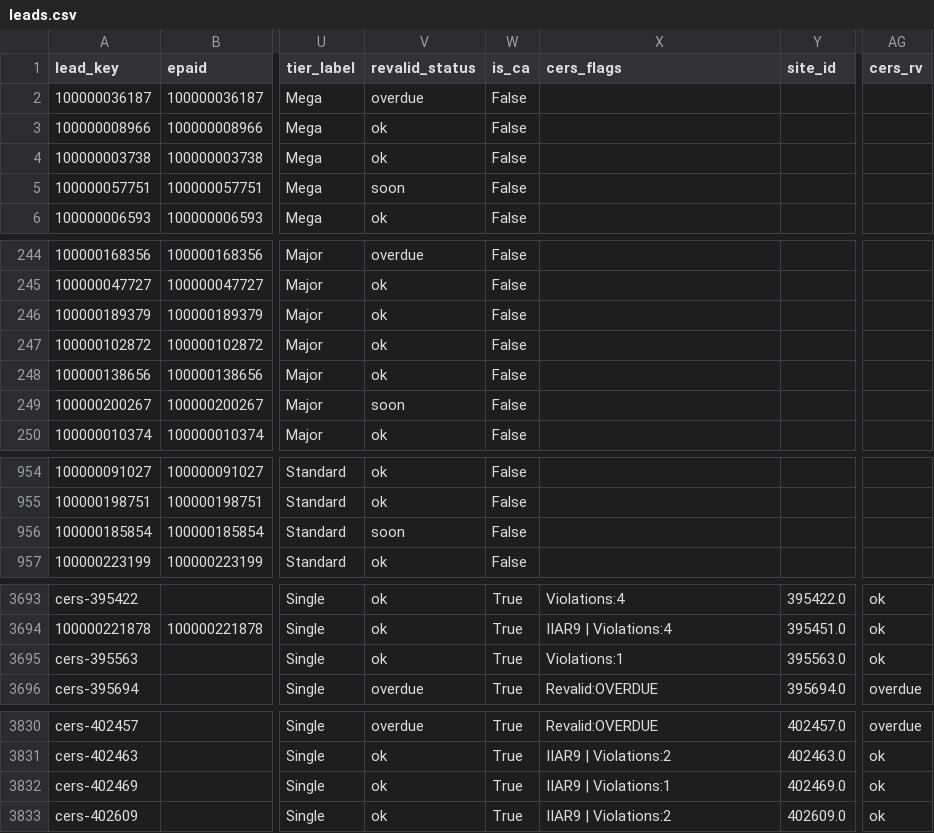
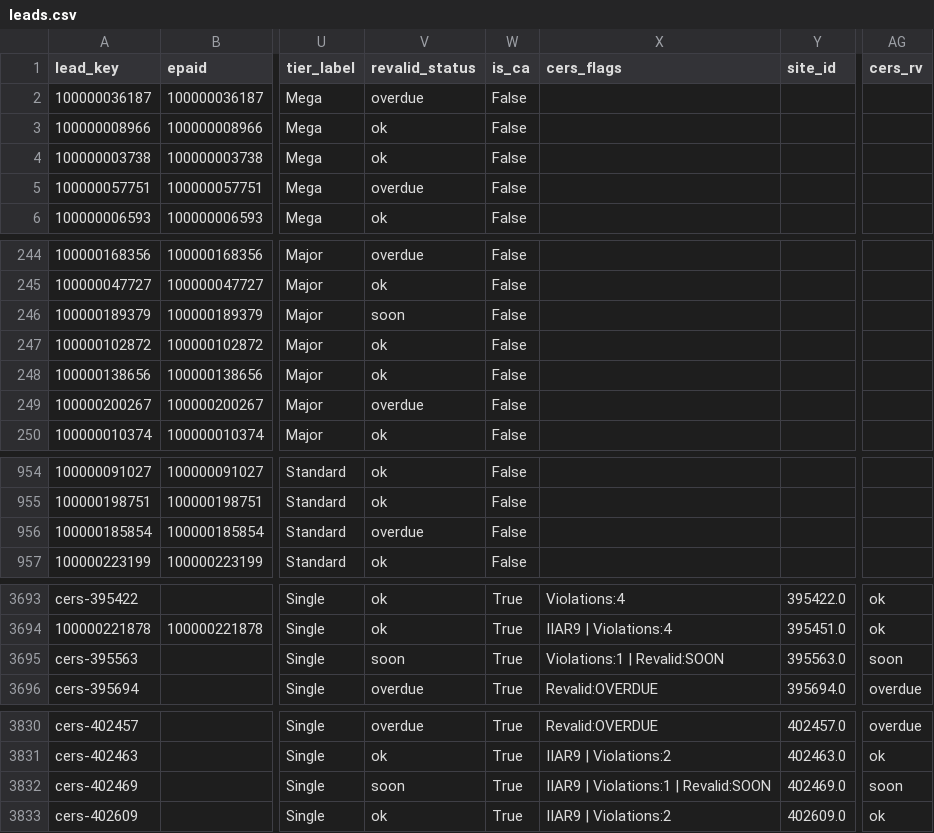
Before and after one commit to mikepizzari/calarp-dashboard, a CSV file: output/leads.csv, drawn as a sheet; only a part is shown, gaps mark what is left out; the diff covers the shown part only; the diff names each change by its address in the sheet, - before the commit and + after, or states it on an @@ line.

```diff
--- a/output/leads.csv
+++ b/output/leads.csv
-V5 (revalid_status): soon
+V5 (revalid_status): overdue
-V246 (revalid_status): ok
+V246 (revalid_status): soon
-V249 (revalid_status): soon
+V249 (revalid_status): overdue
-V956 (revalid_status): soon
+V956 (revalid_status): overdue
-V3695 (revalid_status): ok
+V3695 (revalid_status): soon
-X3695 (cers_flags): Violations:1
+X3695 (cers_flags): Violations:1 | Revalid:SOON
-AG3695 (cers_rv): ok
+AG3695 (cers_rv): soon
-V3832 (revalid_status): ok
+V3832 (revalid_status): soon
-X3832 (cers_flags): IIAR9 | Violations:1
+X3832 (cers_flags): IIAR9 | Violations:1 | Revalid:SOON
-AG3832 (cers_rv): ok
+AG3832 (cers_rv): soon
```
Also changed, not shown: 9 edited cells elsewhere in this file, 6 other files.
